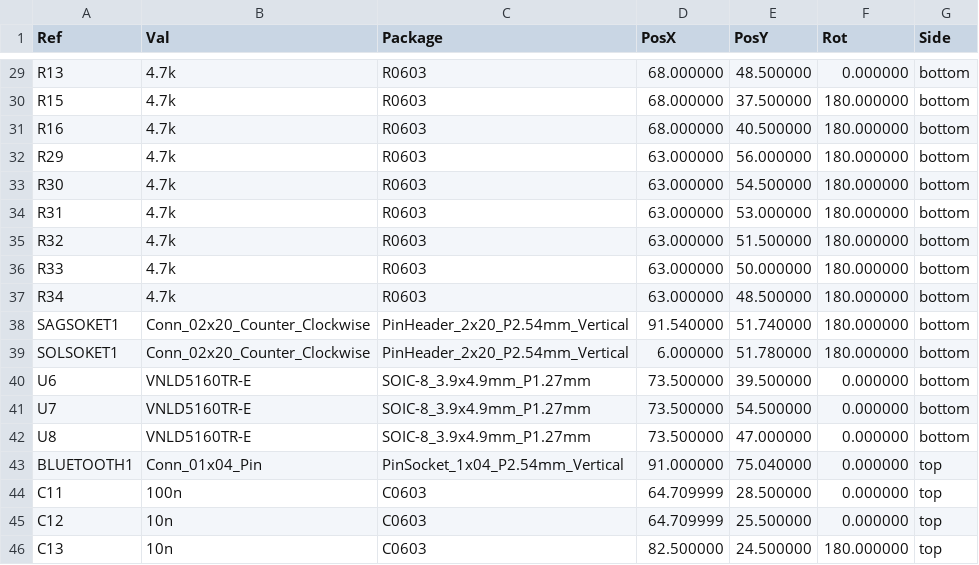
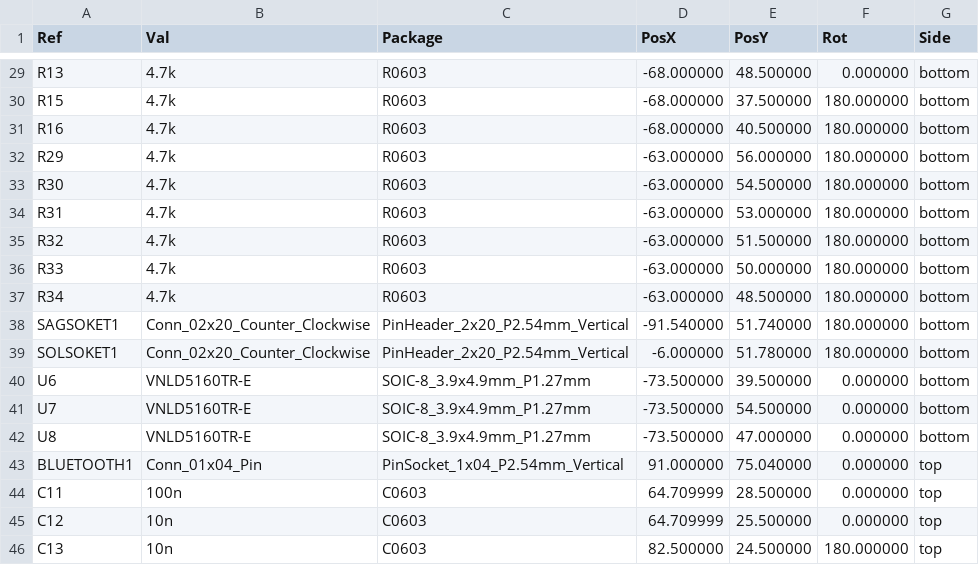
Before and after one commit to ozeromer1111/hellen-example, a CSV file: gerber/stabildaytona-all-pos.csv, drawn as a sheet; only a part is shown, gaps mark what is left out; the diff covers the shown part only.

```diff
--- a/gerber/stabildaytona-all-pos.csv
+++ b/gerber/stabildaytona-all-pos.csv
@@ -29,15 +29,15 @@ Ref,Val,Package,PosX,PosY,Rot,Side
-"R13","4.7k","R0603",68.000000,48.500000,0.000000,bottom
-"R15","4.7k","R0603",68.000000,37.500000,180.000000,bottom
-"R16","4.7k","R0603",68.000000,40.500000,180.000000,bottom
-"R29","4.7k","R0603",63.000000,56.000000,180.000000,bottom
-"R30","4.7k","R0603",63.000000,54.500000,180.000000,bottom
-"R31","4.7k","R0603",63.000000,53.000000,180.000000,bottom
-"R32","4.7k","R0603",63.000000,51.500000,180.000000,bottom
-"R33","4.7k","R0603",63.000000,50.000000,180.000000,bottom
-"R34","4.7k","R0603",63.000000,48.500000,180.000000,bottom
-"SAGSOKET1","Conn_02x20_Counter_Clockwise","PinHeader_2x20_P2.54mm_Vertical",91.540000,51.740000,180.000000,bottom
-"SOLSOKET1","Conn_02x20_Counter_Clockwise","PinHeader_2x20_P2.54mm_Vertical",6.000000,51.780000,180.000000,bottom
-"U6","VNLD5160TR-E","SOIC-8_3.9x4.9mm_P1.27mm",73.500000,39.500000,0.000000,bottom
-"U7","VNLD5160TR-E","SOIC-8_3.9x4.9mm_P1.27mm",73.500000,54.500000,0.000000,bottom
-"U8","VNLD5160TR-E","SOIC-8_3.9x4.9mm_P1.27mm",73.500000,47.000000,0.000000,bottom
+"R13","4.7k","R0603",-68.000000,48.500000,0.000000,bottom
+"R15","4.7k","R0603",-68.000000,37.500000,180.000000,bottom
+"R16","4.7k","R0603",-68.000000,40.500000,180.000000,bottom
+"R29","4.7k","R0603",-63.000000,56.000000,180.000000,bottom
+"R30","4.7k","R0603",-63.000000,54.500000,180.000000,bottom
+"R31","4.7k","R0603",-63.000000,53.000000,180.000000,bottom
+"R32","4.7k","R0603",-63.000000,51.500000,180.000000,bottom
+"R33","4.7k","R0603",-63.000000,50.000000,180.000000,bottom
+"R34","4.7k","R0603",-63.000000,48.500000,180.000000,bottom
+"SAGSOKET1","Conn_02x20_Counter_Clockwise","PinHeader_2x20_P2.54mm_Vertical",-91.540000,51.740000,180.000000,bottom
+"SOLSOKET1","Conn_02x20_Counter_Clockwise","PinHeader_2x20_P2.54mm_Vertical",-6.000000,51.780000,180.000000,bottom
+"U6","VNLD5160TR-E","SOIC-8_3.9x4.9mm_P1.27mm",-73.500000,39.500000,0.000000,bottom
+"U7","VNLD5160TR-E","SOIC-8_3.9x4.9mm_P1.27mm",-73.500000,54.500000,0.000000,bottom
+"U8","VNLD5160TR-E","SOIC-8_3.9x4.9mm_P1.27mm",-73.500000,47.000000,0.000000,bottom
 "BLUETOOTH1","Conn_01x04_Pin","PinSocket_1x04_P2.54mm_Vertical",91.000000,75.040000,0.000000,top
```
Also changed, not shown: 27 edited cells elsewhere in this file, 16 other files.
